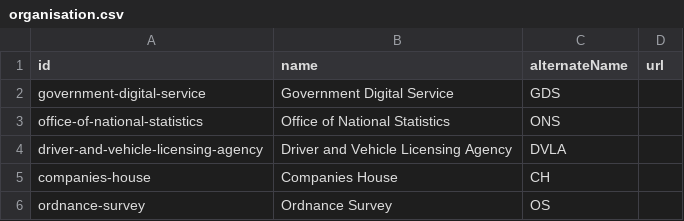
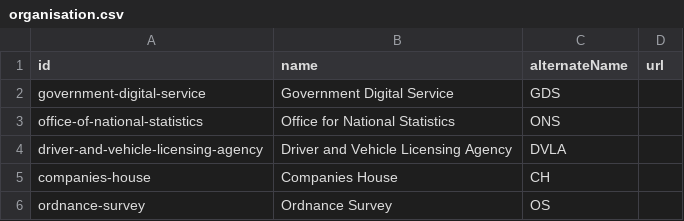
Before and after one commit to co-cddo/api-catalogue, a CSV file: data/organisation.csv, drawn as a sheet; only a part is shown.

Commit message:
Update organisation.csv

```diff
--- a/data/organisation.csv
+++ b/data/organisation.csv
@@ -2,3 +2,3 @@ id,name,alternateName,url
 government-digital-service,Government Digital Service,GDS,
-office-of-national-statistics,Office of National Statistics,ONS,
+office-of-national-statistics,Office for National Statistics,ONS,
 driver-and-vehicle-licensing-agency,Driver and Vehicle Licensing Agency,DVLA,
```
